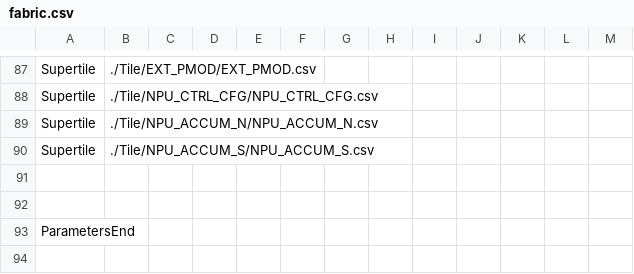
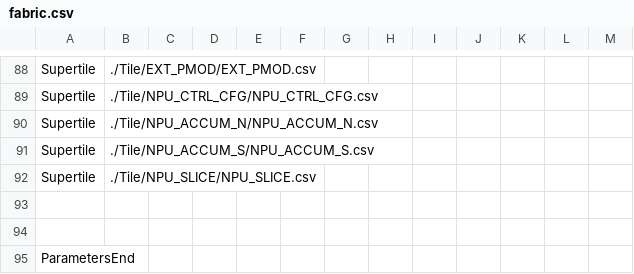
Before and after one commit to EverythingElseWasAlreadyTaken/CrocoScale_Fabric, a CSV file: fabric.csv, drawn as a sheet; only a part is shown, gaps mark what is left out; the diff covers the shown part only; the diff names each change by its address in the sheet, - before the commit and + after, or states it on an @@ line.

Commit message:
feat: add NPU_SLICE east-column supertiles for NPU_SLICE_DATA_SRAM_BEL
Eight two-row supertiles fill column 10 (rows 1..16), replacing RAM_IO and
NPU_ACT_ROW there; NPU_ACT_ROW, whose BEL this one supersedes and whose
external pin names collided, is removed. The subtiles (NPU_SLICE_1 upper,
NPU_SLICE_0 lower and master) are generated from RAM_IO, keeping its pin
classes, with the BEL pins turned into SJUMPs to the supertile BEL:

  upper row  ACT_ADDR[7:0] on the address class (J_NS2, so stacked slices
             can share an address bus), ACT_ADDR[8], ACT_WE and
             WEIGHT_SHIFT_EN on the control class, XBAR_SEL on the data
             class; OUT_ACT out
  lower row  ACT_WDATA and WEIGHT_IN on the data class; ACT_RDATA out

Unused pin slots drop their muxes, each BEL output takes two of RAM_IO's
output slots (8 exits), and a slot that would repeat a source gets the
least-used east wire instead. The 8 instances share the NPU buses on
eFPGA_top, bus slice 0 being the bottom instance.

Add a functional test with all 8 slices in one bitstream, each with a
different combination of FORCE_ZERO_XBAR, STATIC_XBAR_EN/VAL and
WRITE_LOCK; each slice's ACT_RDATA/OUT_ACT drives its BEL inputs through
fabric logic, and the testbench checks every NPU output against a model of
both register stages and the config bits.

  task build-test-design run-simulation DESIGN=npu_slice_loopback \
       TOP_WRAPPER=npu_slice_loopback_top

```diff
--- a/fabric.csv
+++ b/fabric.csv
+row 92: Supertile | ./Tile/NPU_SLICE/NPU_SLICE.csv
```
Also changed, not shown: 2 added rows, 1 removed row and 16 edited cells elsewhere in this file, 36 other files.
